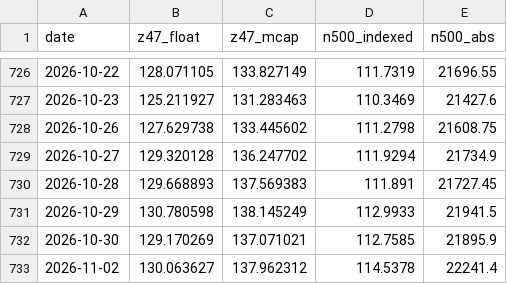
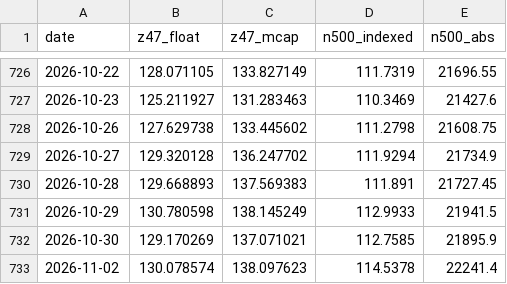
Before and after one commit to EverythingDesign/z47-index-feed, a CSV file: z47_history.csv, drawn as a sheet; only a part is shown, gaps mark what is left out.

```diff
--- a/z47_history.csv
+++ b/z47_history.csv
@@ -732,2 +732,2 @@ date,z47_float,z47_mcap,n500_indexed,n500_abs
 2026-10-30,129.170269,137.071021,112.7585,21895.9
-2026-11-02,130.063627,137.962312,114.5378,22241.4
+2026-11-02,130.078574,138.097623,114.5378,22241.4
```
Also changed, not shown: 2 other files.
